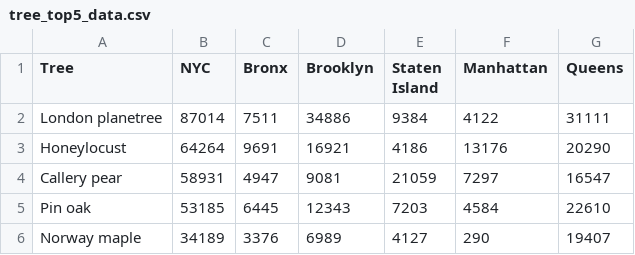
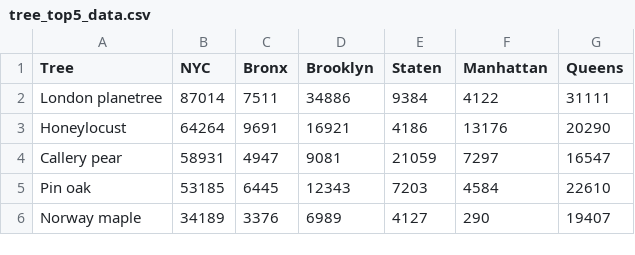
Before and after one commit to cecli/cecli.github.io, a CSV file: data/tree_top5_data.csv, drawn as a sheet.

```diff
--- a/data/tree_top5_data.csv
+++ b/data/tree_top5_data.csv
@@ -1,2 +1,2 @@
-Tree,NYC,Bronx,Brooklyn,Staten Island,Manhattan,Queens
+Tree,NYC,Bronx,Brooklyn,Staten,Manhattan,Queens
 London planetree,87014,7511,34886,9384,4122,31111
```
Also changed, not shown: 1 other file.
